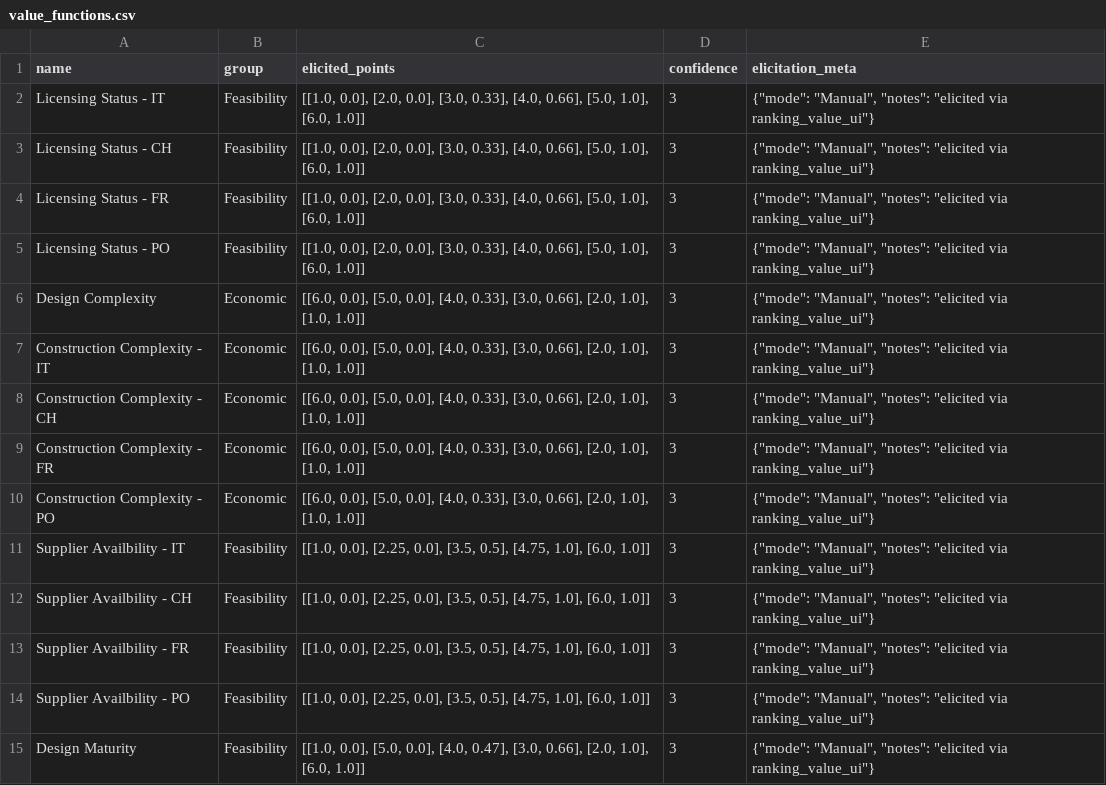
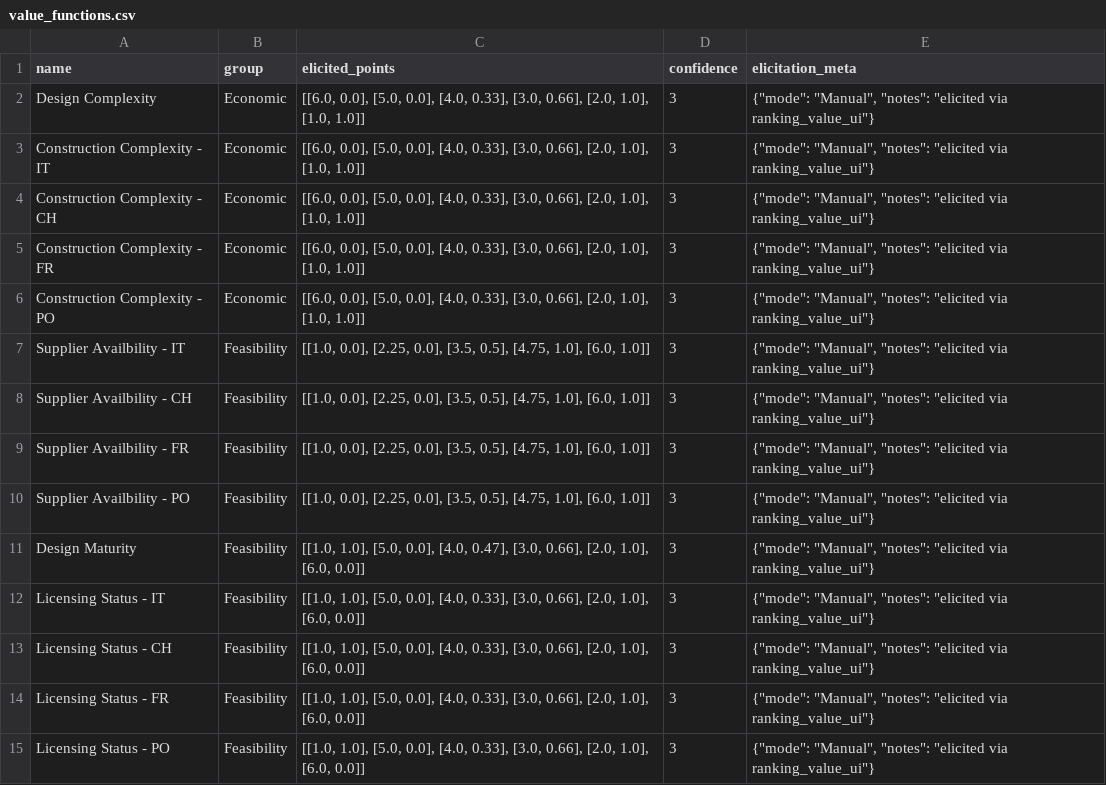
Before and after one commit to simo-pagliu/Master-Thesis, a CSV file: 02 - Value Functions/qualitative/value_functions.csv, drawn as a sheet.

```diff
--- a/02 - Value Functions/qualitative/value_functions.csv
+++ b/02 - Value Functions/qualitative/value_functions.csv
@@ -1,6 +1,2 @@
 name,group,elicited_points,confidence,elicitation_meta
-Licensing Status - IT,Feasibility,"[[1.0, 0.0], [2.0, 0.0], [3.0, 0.33], [4.0, 0.66], [5.0, 1.0], [6.0, 1.0]]",3,"{""mode"": ""Manual"", ""notes"": ""elicited via ranking_value_ui""}"
-Licensing Status - CH,Feasibility,"[[1.0, 0.0], [2.0, 0.0], [3.0, 0.33], [4.0, 0.66], [5.0, 1.0], [6.0, 1.0]]",3,"{""mode"": ""Manual"", ""notes"": ""elicited via ranking_value_ui""}"
-Licensing Status - FR,Feasibility,"[[1.0, 0.0], [2.0, 0.0], [3.0, 0.33], [4.0, 0.66], [5.0, 1.0], [6.0, 1.0]]",3,"{""mode"": ""Manual"", ""notes"": ""elicited via ranking_value_ui""}"
-Licensing Status - PO,Feasibility,"[[1.0, 0.0], [2.0, 0.0], [3.0, 0.33], [4.0, 0.66], [5.0, 1.0], [6.0, 1.0]]",3,"{""mode"": ""Manual"", ""notes"": ""elicited via ranking_value_ui""}"
 Design Complexity,Economic,"[[6.0, 0.0], [5.0, 0.0], [4.0, 0.33], [3.0, 0.66], [2.0, 1.0], [1.0, 1.0]]",3,"{""mode"": ""Manual"", ""notes"": ""elicited via ranking_value_ui""}"
@@ -14,2 +10,6 @@ Supplier Availbility - FR,Feasibility,"[[1.0, 0.0], [2.25, 0.0], [3.5, 0.5], [4.
 Supplier Availbility - PO,Feasibility,"[[1.0, 0.0], [2.25, 0.0], [3.5, 0.5], [4.75, 1.0], [6.0, 1.0]]",3,"{""mode"": ""Manual"", ""notes"": ""elicited via ranking_value_ui""}"
-Design Maturity,Feasibility,"[[1.0, 0.0], [5.0, 0.0], [4.0, 0.47], [3.0, 0.66], [2.0, 1.0], [6.0, 1.0]]",3,"{""mode"": ""Manual"", ""notes"": ""elicited via ranking_value_ui""}"
+Design Maturity,Feasibility,"[[1.0, 1.0], [5.0, 0.0], [4.0, 0.47], [3.0, 0.66], [2.0, 1.0], [6.0, 0.0]]",3,"{""mode"": ""Manual"", ""notes"": ""elicited via ranking_value_ui""}"
+Licensing Status - IT,Feasibility,"[[1.0, 1.0], [5.0, 0.0], [4.0, 0.33], [3.0, 0.66], [2.0, 1.0], [6.0, 0.0]]",3,"{""mode"": ""Manual"", ""notes"": ""elicited via ranking_value_ui""}"
+Licensing Status - CH,Feasibility,"[[1.0, 1.0], [5.0, 0.0], [4.0, 0.33], [3.0, 0.66], [2.0, 1.0], [6.0, 0.0]]",3,"{""mode"": ""Manual"", ""notes"": ""elicited via ranking_value_ui""}"
+Licensing Status - FR,Feasibility,"[[1.0, 1.0], [5.0, 0.0], [4.0, 0.33], [3.0, 0.66], [2.0, 1.0], [6.0, 0.0]]",3,"{""mode"": ""Manual"", ""notes"": ""elicited via ranking_value_ui""}"
+Licensing Status - PO,Feasibility,"[[1.0, 1.0], [5.0, 0.0], [4.0, 0.33], [3.0, 0.66], [2.0, 1.0], [6.0, 0.0]]",3,"{""mode"": ""Manual"", ""notes"": ""elicited via ranking_value_ui""}"
```
Also changed, not shown: 02 - Value Functions/qualitative/alternatives.csv, 1 other file.
